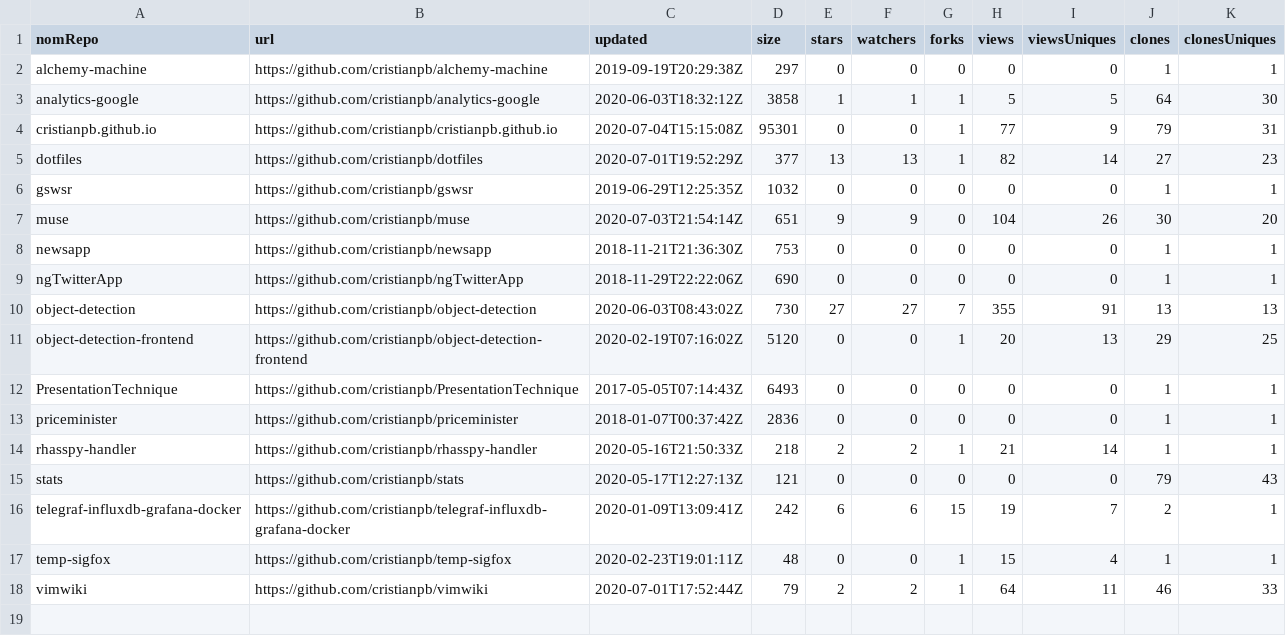
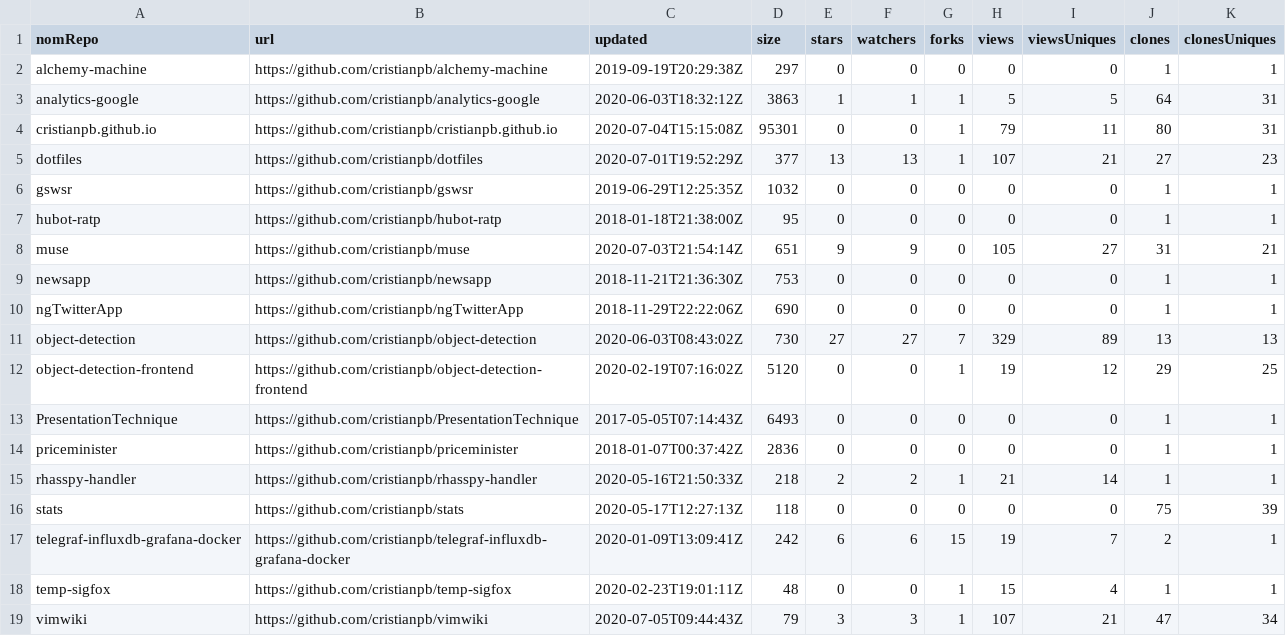
Before and after one commit to cristianpb/stats, a CSV file: github-repositories.csv, drawn as a sheet.

```diff
--- a/github-repositories.csv
+++ b/github-repositories.csv
@@ -2,11 +2,12 @@ nomRepo,url,updated,size,stars,watchers,forks,views,viewsUniques,clones,clonesUn
 alchemy-machine,https://github.com/cristianpb/alchemy-machine,2019-09-19T20:29:38Z,297,0,0,0,0,0,1,1
-analytics-google,https://github.com/cristianpb/analytics-google,2020-06-03T18:32:12Z,3858,1,1,1,5,5,64,30
-cristianpb.github.io,https://github.com/cristianpb/cristianpb.github.io,2020-07-04T15:15:08Z,95301,0,0,1,77,9,79,31
-dotfiles,https://github.com/cristianpb/dotfiles,2020-07-01T19:52:29Z,377,13,13,1,82,14,27,23
+analytics-google,https://github.com/cristianpb/analytics-google,2020-06-03T18:32:12Z,3863,1,1,1,5,5,64,31
+cristianpb.github.io,https://github.com/cristianpb/cristianpb.github.io,2020-07-04T15:15:08Z,95301,0,0,1,79,11,80,31
+dotfiles,https://github.com/cristianpb/dotfiles,2020-07-01T19:52:29Z,377,13,13,1,107,21,27,23
 gswsr,https://github.com/cristianpb/gswsr,2019-06-29T12:25:35Z,1032,0,0,0,0,0,1,1
-muse,https://github.com/cristianpb/muse,2020-07-03T21:54:14Z,651,9,9,0,104,26,30,20
+hubot-ratp,https://github.com/cristianpb/hubot-ratp,2018-01-18T21:38:00Z,95,0,0,0,0,0,1,1
+muse,https://github.com/cristianpb/muse,2020-07-03T21:54:14Z,651,9,9,0,105,27,31,21
 newsapp,https://github.com/cristianpb/newsapp,2018-11-21T21:36:30Z,753,0,0,0,0,0,1,1
 ngTwitterApp,https://github.com/cristianpb/ngTwitterApp,2018-11-29T22:22:06Z,690,0,0,0,0,0,1,1
-object-detection,https://github.com/cristianpb/object-detection,2020-06-03T08:43:02Z,730,27,27,7,355,91,13,13
-object-detection-frontend,https://github.com/cristianpb/object-detection-frontend,2020-02-19T07:16:02Z,5120,0,0,1,20,13,29,25
+object-detection,https://github.com/cristianpb/object-detection,2020-06-03T08:43:02Z,730,27,27,7,329,89,13,13
+object-detection-frontend,https://github.com/cristianpb/object-detection-frontend,2020-02-19T07:16:02Z,5120,0,0,1,19,12,29,25
 PresentationTechnique,https://github.com/cristianpb/PresentationTechnique,2017-05-05T07:14:43Z,6493,0,0,0,0,0,1,1
@@ -14,5 +15,5 @@ priceminister,https://github.com/cristianpb/priceminister,2018-01-07T00:37:42Z,2
 rhasspy-handler,https://github.com/cristianpb/rhasspy-handler,2020-05-16T21:50:33Z,218,2,2,1,21,14,1,1
-stats,https://github.com/cristianpb/stats,2020-05-17T12:27:13Z,121,0,0,0,0,0,79,43
+stats,https://github.com/cristianpb/stats,2020-05-17T12:27:13Z,118,0,0,0,0,0,75,39
 telegraf-influxdb-grafana-docker,https://github.com/cristianpb/telegraf-influxdb-grafana-docker,2020-01-09T13:09:41Z,242,6,6,15,19,7,2,1
 temp-sigfox,https://github.com/cristianpb/temp-sigfox,2020-02-23T19:01:11Z,48,0,0,1,15,4,1,1
-vimwiki,https://github.com/cristianpb/vimwiki,2020-07-01T17:52:44Z,79,2,2,1,64,11,46,33
+vimwiki,https://github.com/cristianpb/vimwiki,2020-07-05T09:44:43Z,79,3,3,1,107,21,47,34
```
Also changed, not shown: github-visits.csv.
